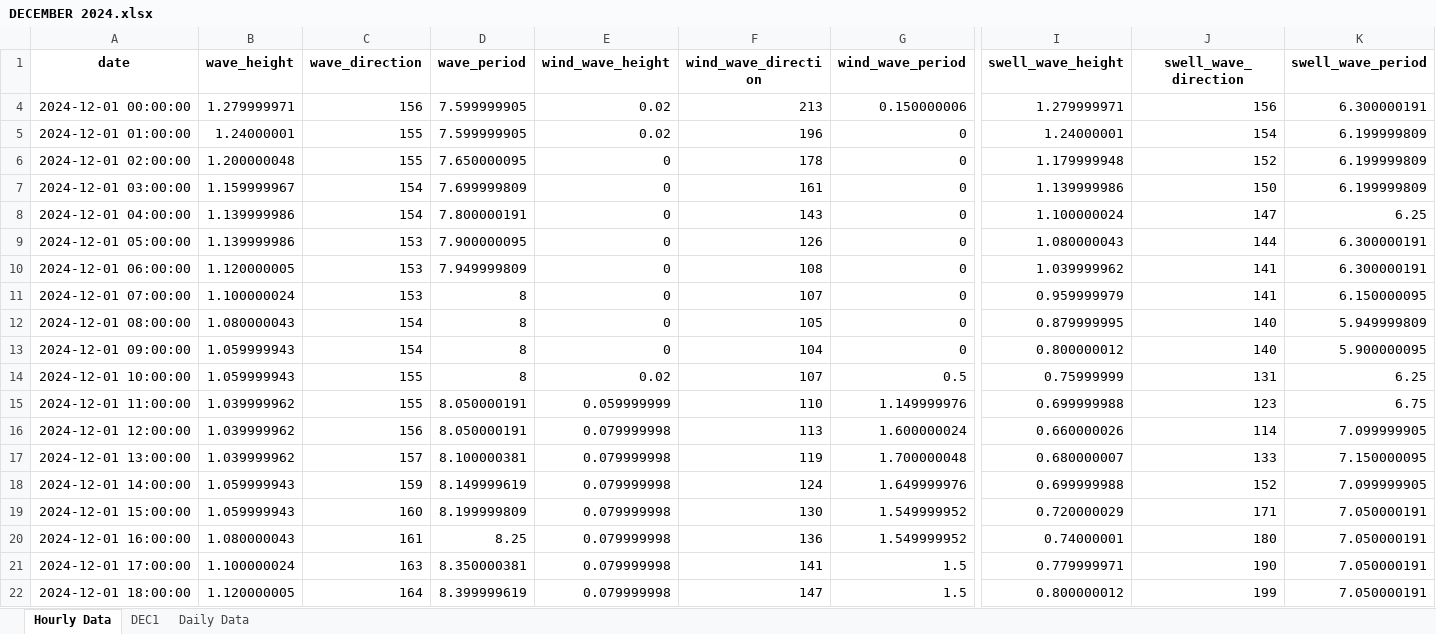
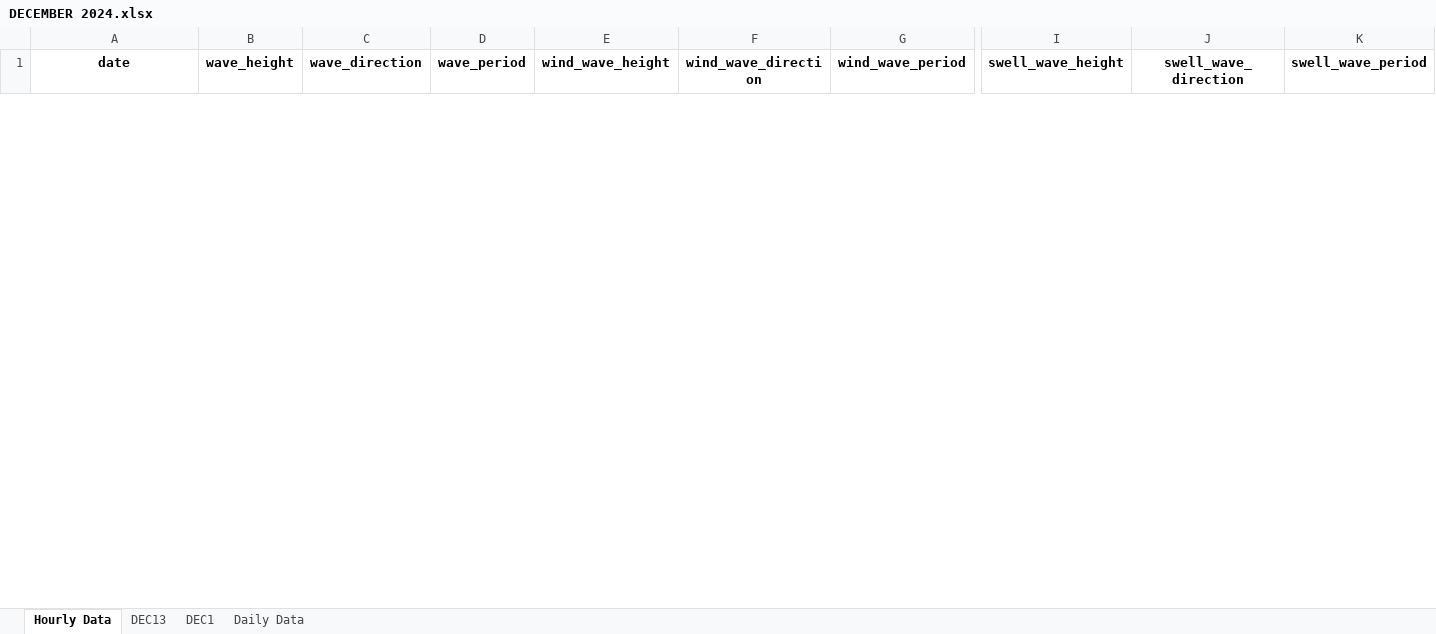
Before and after one commit to ethneystewart/Capstone, an Excel workbook: DATA/DECEMBER 2024.xlsx, sheet Hourly Data, drawn as a sheet; only a part is shown, gaps mark what is left out; values as stored, in another font and other column widths than the file's, no borders; removed rows and columns are numbered as before the commit, all else as after; rows hold the shown columns only; the diff covers the shown part only; the diff names each change by its address in the sheet, - before the commit and + after, or states it on an @@ line.

```diff
--- a/DATA/DECEMBER 2024.xlsx (sheet Hourly Data)
+++ b/DATA/DECEMBER 2024.xlsx (sheet Hourly Data)
+sheet tab: DEC13
@@ row 4 hidden: 2024-12-01 00:00:00 | 1.279999971 | 156 | 7.599999905 | 0.02 | 213 | 0.150000006 | 1.279999971 | 156 | 6.300000191 @@
@@ row 5 hidden: 2024-12-01 01:00:00 | 1.24000001 | 155 | 7.599999905 | 0.02 | 196 | 0 | 1.24000001 | 154 | 6.199999809 @@
@@ row 6 hidden: 2024-12-01 02:00:00 | 1.200000048 | 155 | 7.650000095 | 0 | 178 | 0 | 1.179999948 | 152 | 6.199999809 @@
@@ row 7 hidden: 2024-12-01 03:00:00 | 1.159999967 | 154 | 7.699999809 | 0 | 161 | 0 | 1.139999986 | 150 | 6.199999809 @@
@@ row 8 hidden: 2024-12-01 04:00:00 | 1.139999986 | 154 | 7.800000191 | 0 | 143 | 0 | 1.100000024 | 147 | 6.25 @@
@@ row 9 hidden: 2024-12-01 05:00:00 | 1.139999986 | 153 | 7.900000095 | 0 | 126 | 0 | 1.080000043 | 144 | 6.300000191 @@
@@ row 10 hidden: 2024-12-01 06:00:00 | 1.120000005 | 153 | 7.949999809 | 0 | 108 | 0 | 1.039999962 | 141 | 6.300000191 @@
@@ row 11 hidden: 2024-12-01 07:00:00 | 1.100000024 | 153 | 8 | 0 | 107 | 0 | 0.959999979 | 141 | 6.150000095 @@
@@ row 12 hidden: 2024-12-01 08:00:00 | 1.080000043 | 154 | 8 | 0 | 105 | 0 | 0.879999995 | 140 | 5.949999809 @@
@@ row 13 hidden: 2024-12-01 09:00:00 | 1.059999943 | 154 | 8 | 0 | 104 | 0 | 0.800000012 | 140 | 5.900000095 @@
@@ row 14 hidden: 2024-12-01 10:00:00 | 1.059999943 | 155 | 8 | 0.02 | 107 | 0.5 | 0.75999999 | 131 | 6.25 @@
@@ row 15 hidden: 2024-12-01 11:00:00 | 1.039999962 | 155 | 8.050000191 | 0.059999999 | 110 | 1.149999976 | 0.699999988 | 123 | 6.75 @@
@@ row 16 hidden: 2024-12-01 12:00:00 | 1.039999962 | 156 | 8.050000191 | 0.079999998 | 113 | 1.600000024 | 0.660000026 | 114 | 7.099999905 @@
@@ row 17 hidden: 2024-12-01 13:00:00 | 1.039999962 | 157 | 8.100000381 | 0.079999998 | 119 | 1.700000048 | 0.680000007 | 133 | 7.150000095 @@
@@ row 18 hidden: 2024-12-01 14:00:00 | 1.059999943 | 159 | 8.149999619 | 0.079999998 | 124 | 1.649999976 | 0.699999988 | 152 | 7.099999905 @@
@@ row 19 hidden: 2024-12-01 15:00:00 | 1.059999943 | 160 | 8.199999809 | 0.079999998 | 130 | 1.549999952 | 0.720000029 | 171 | 7.050000191 @@
@@ row 20 hidden: 2024-12-01 16:00:00 | 1.080000043 | 161 | 8.25 | 0.079999998 | 136 | 1.549999952 | 0.74000001 | 180 | 7.050000191 @@
@@ row 21 hidden: 2024-12-01 17:00:00 | 1.100000024 | 163 | 8.350000381 | 0.079999998 | 141 | 1.5 | 0.779999971 | 190 | 7.050000191 @@
@@ row 22 hidden: 2024-12-01 18:00:00 | 1.120000005 | 164 | 8.399999619 | 0.079999998 | 147 | 1.5 | 0.800000012 | 199 | 7.050000191 @@
```
Also changed, not shown: 29 hidden or unhidden rows elsewhere in this sheet, 6 other files.
